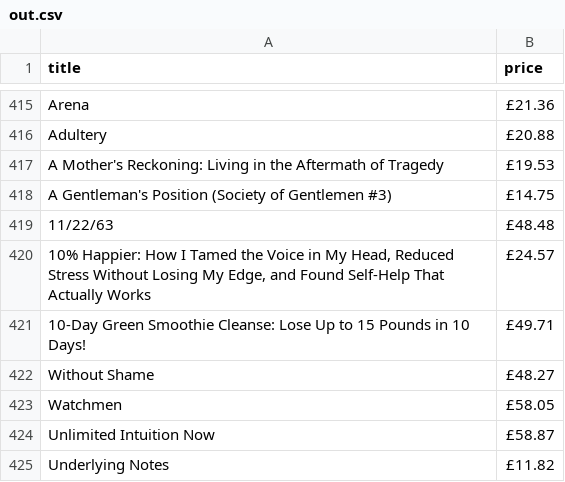
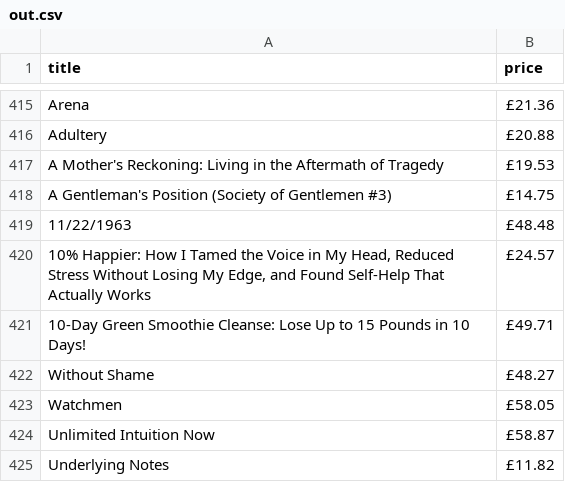
Before and after one commit to lovelymonkey0612/scrapy-apify, a CSV file: scrapyproject/out.csv, drawn as a sheet; only a part is shown, gaps mark what is left out.

```diff
--- a/scrapyproject/out.csv
+++ b/scrapyproject/out.csv
@@ -418,3 +418,3 @@ A Mother's Reckoning: Living in the Aftermath of Tragedy,£19.53
 A Gentleman's Position (Society of Gentlemen #3),£14.75
-11/22/63,£48.48
+11/22/1963,£48.48
 "10% Happier: How I Tamed the Voice in My Head, Reduced Stress Without Losing My Edge, and Found Self-Help That Actually Works",£24.57
```
Also changed, not shown: 3 other files.
